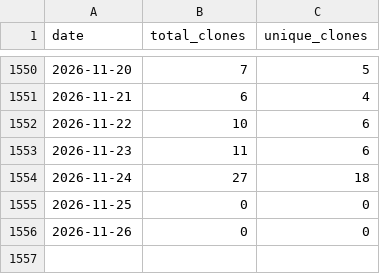
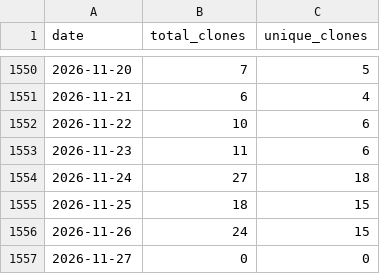
Before and after one commit to wumphlett/COMP-3700, a CSV file: .traffic/clones.csv, drawn as a sheet; only a part is shown, gaps mark what is left out.

Commit message:
Updating repository traffic

```diff
--- a/.traffic/clones.csv
+++ b/.traffic/clones.csv
@@ -1554,3 +1554,4 @@ date,total_clones,unique_clones
 2026-11-24,27,18
-2026-11-25,0,0
-2026-11-26,0,0
+2026-11-25,18,15
+2026-11-26,24,15
+2026-11-27,0,0
```
Also changed, not shown: .traffic/views.csv, 3 other files.
